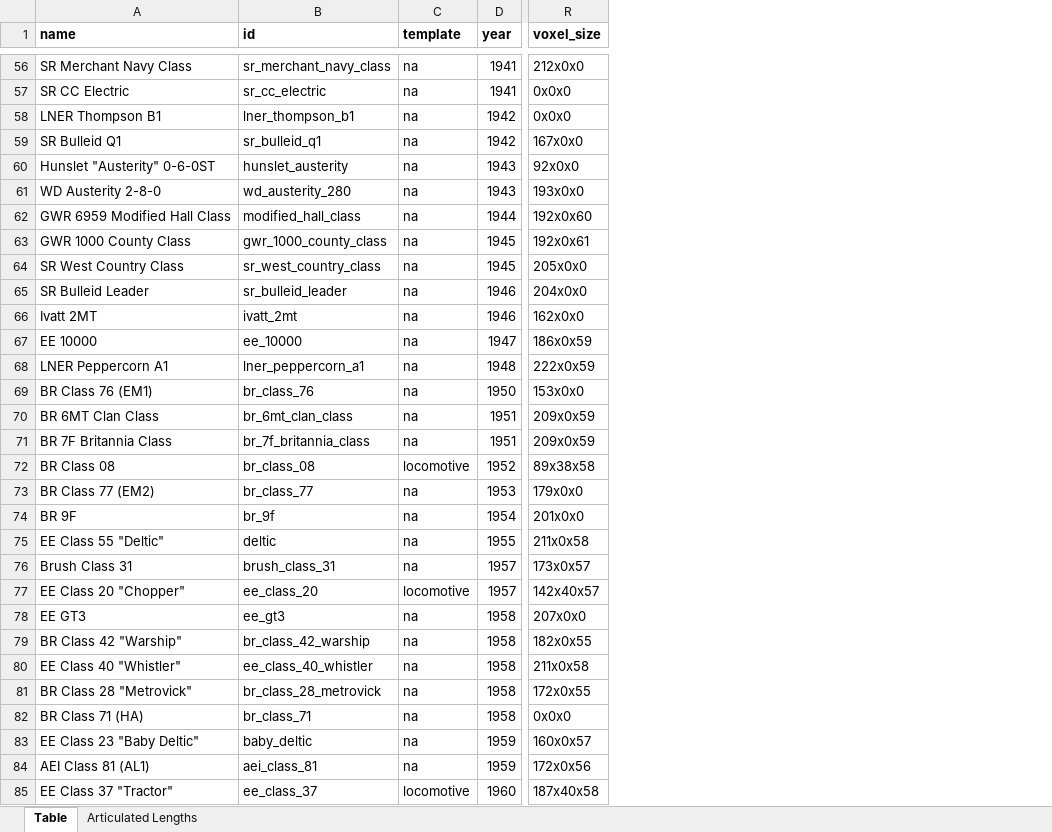
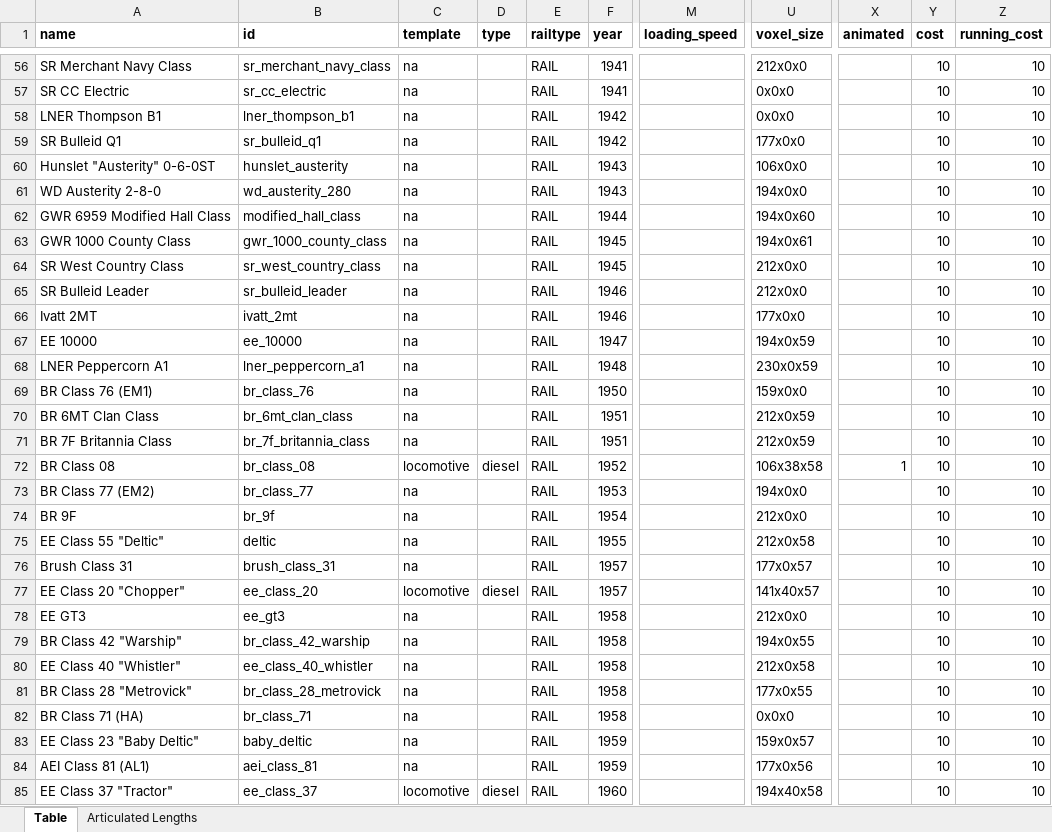
Before and after one commit to mattkimber/timberwolfs_trains, an Excel workbook: Tracking Table.xlsm, sheet Table, drawn as a sheet; only a part is shown, gaps mark what is left out; values as stored, in another font and other column widths than the file's, no borders; addresses are those after the commit; the diff covers the shown part only; the diff names each change by its address in the sheet, - before the commit and + after, or states it on an @@ line.

```diff
--- a/Tracking Table.xlsm (sheet Table)
+++ b/Tracking Table.xlsm (sheet Table)
+column D (type), rows 72-85: diesel |  |  |  |  | diesel |  |  |  |  |  |  |  | diesel
+column E (railtype), rows 56-85: all RAIL
+column M (loading_speed), empty
+column X (animated), row 72: 1
+column Y (cost), rows 56-85: all 10
+column Z (running_cost), rows 56-85: all 10
-U59 (voxel_size): 167x0x0
+U59 (voxel_size): 177x0x0
-U60 (voxel_size): 92x0x0
+U60 (voxel_size): 106x0x0
-U61 (voxel_size): 193x0x0
+U61 (voxel_size): 194x0x0
-U62 (voxel_size): 192x0x60
+U62 (voxel_size): 194x0x60
-U63 (voxel_size): 192x0x61
+U63 (voxel_size): 194x0x61
-U64 (voxel_size): 205x0x0
+U64 (voxel_size): 212x0x0
-U65 (voxel_size): 204x0x0
+U65 (voxel_size): 212x0x0
-U66 (voxel_size): 162x0x0
+U66 (voxel_size): 177x0x0
-U67 (voxel_size): 186x0x59
+U67 (voxel_size): 194x0x59
-U68 (voxel_size): 222x0x59
+U68 (voxel_size): 230x0x59
-U69 (voxel_size): 153x0x0
+U69 (voxel_size): 159x0x0
-U70:U71 (voxel_size): 209x0x59
+U70:U71 (voxel_size): 212x0x59
-U72 (voxel_size): 89x38x58
+U72 (voxel_size): 106x38x58
-U73 (voxel_size): 179x0x0
+U73 (voxel_size): 194x0x0
-U74 (voxel_size): 201x0x0
+U74 (voxel_size): 212x0x0
-U75 (voxel_size): 211x0x58
+U75 (voxel_size): 212x0x58
-U76 (voxel_size): 173x0x57
+U76 (voxel_size): 177x0x57
-U77 (voxel_size): 142x40x57
+U77 (voxel_size): 141x40x57
-U78 (voxel_size): 207x0x0
+U78 (voxel_size): 212x0x0
-U79 (voxel_size): 182x0x55
+U79 (voxel_size): 194x0x55
-U80 (voxel_size): 211x0x58
+U80 (voxel_size): 212x0x58
-U81 (voxel_size): 172x0x55
+U81 (voxel_size): 177x0x55
-U83 (voxel_size): 160x0x57
+U83 (voxel_size): 159x0x57
-U84 (voxel_size): 172x0x56
+U84 (voxel_size): 177x0x56
-U85 (voxel_size): 187x40x58
+U85 (voxel_size): 194x40x58
```
Also changed, not shown: 65 edited cells elsewhere in this sheet, formulas that keep their value, 7 other files.
